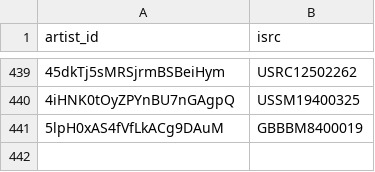
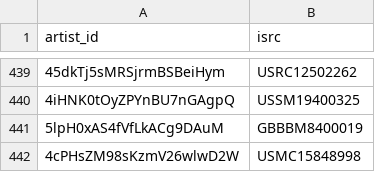
Before and after one commit to jarell-santella/daily-top-songs-etl, a CSV file: db/csv/artist_song_map.csv, drawn as a sheet; only a part is shown, gaps mark what is left out; the diff names each change by its address in the sheet, - before the commit and + after, or states it on an @@ line.

```diff
--- a/db/csv/artist_song_map.csv
+++ b/db/csv/artist_song_map.csv
+row 442: 4cPHsZM98sKzmV26wlwD2W | USMC15848998
```
Also changed, not shown: db/csv/artist.csv, db/csv/ranking.csv, 1 other file.
